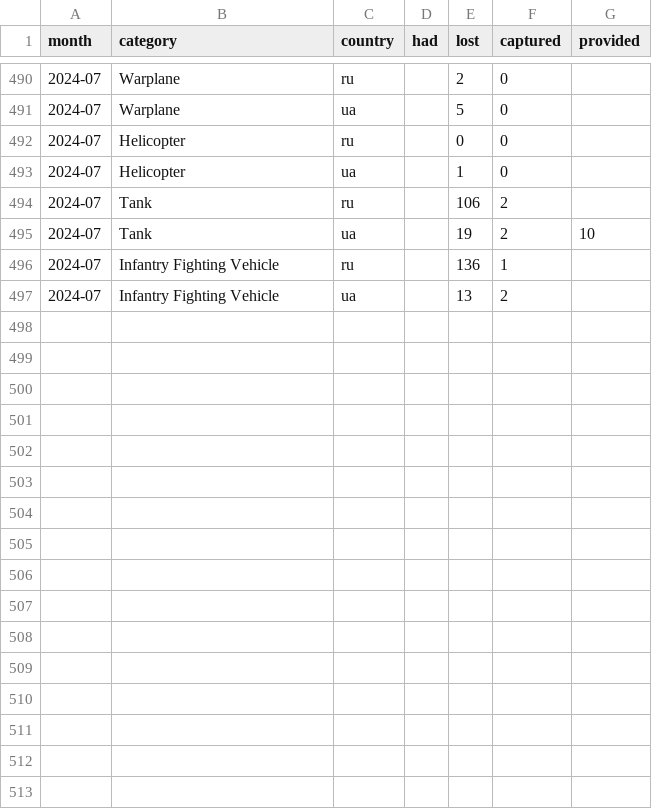
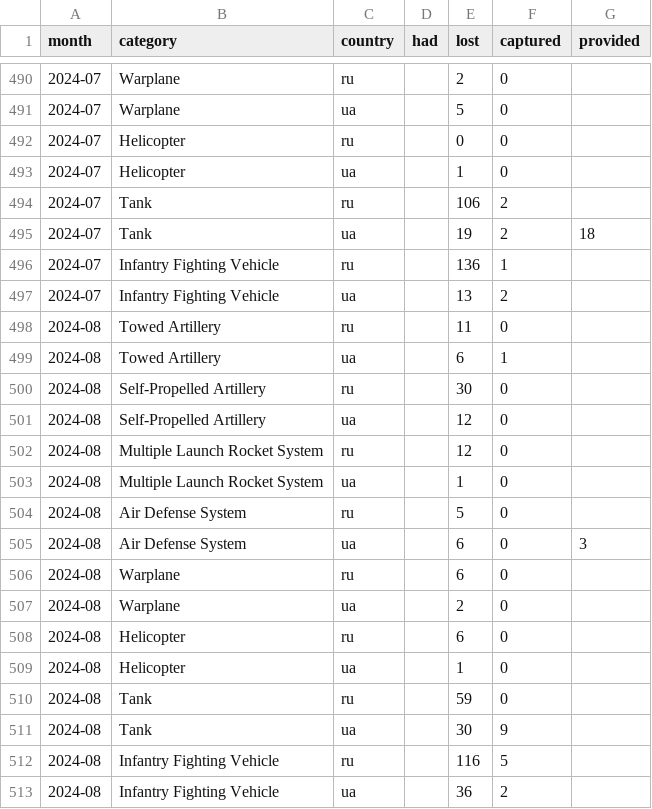
Before and after one commit to protect-ukraine-now/pun, a TSV file: src/data/combo.tsv, drawn as a sheet; only a part is shown, gaps mark what is left out.

```diff
--- a/src/data/combo.tsv
+++ b/src/data/combo.tsv
@@ -494,4 +494,20 @@ month	category	country	had	lost	captured	provided
 2024-07	Tank	ru		106	2	
-2024-07	Tank	ua		19	2	10
+2024-07	Tank	ua		19	2	18
 2024-07	Infantry Fighting Vehicle	ru		136	1	
 2024-07	Infantry Fighting Vehicle	ua		13	2	
+2024-08	Towed Artillery	ru		11	0	
+2024-08	Towed Artillery	ua		6	1	
+2024-08	Self-Propelled Artillery	ru		30	0	
+2024-08	Self-Propelled Artillery	ua		12	0	
+2024-08	Multiple Launch Rocket System	ru		12	0	
+2024-08	Multiple Launch Rocket System	ua		1	0	
+2024-08	Air Defense System	ru		5	0	
+2024-08	Air Defense System	ua		6	0	3
+2024-08	Warplane	ru		6	0	
+2024-08	Warplane	ua		2	0	
+2024-08	Helicopter	ru		6	0	
+2024-08	Helicopter	ua		1	0	
+2024-08	Tank	ru		59	0	
+2024-08	Tank	ua		30	9	
+2024-08	Infantry Fighting Vehicle	ru		116	5	
+2024-08	Infantry Fighting Vehicle	ua		36	2	
```
Also changed, not shown: 4 other files.
